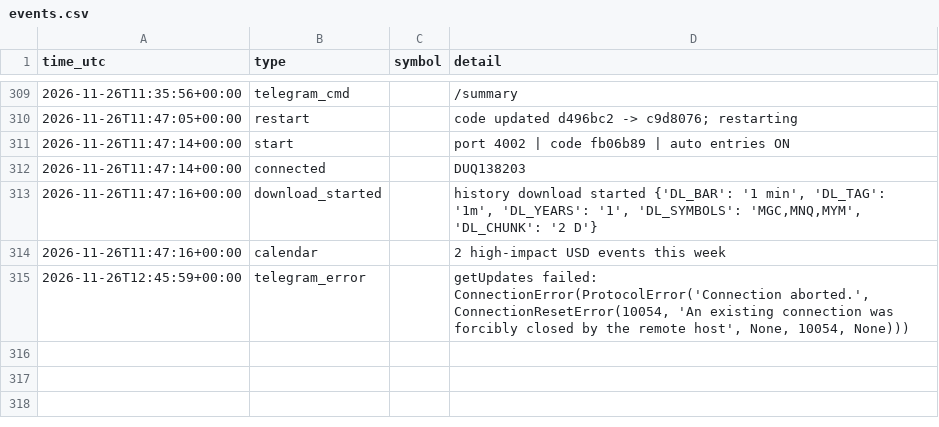
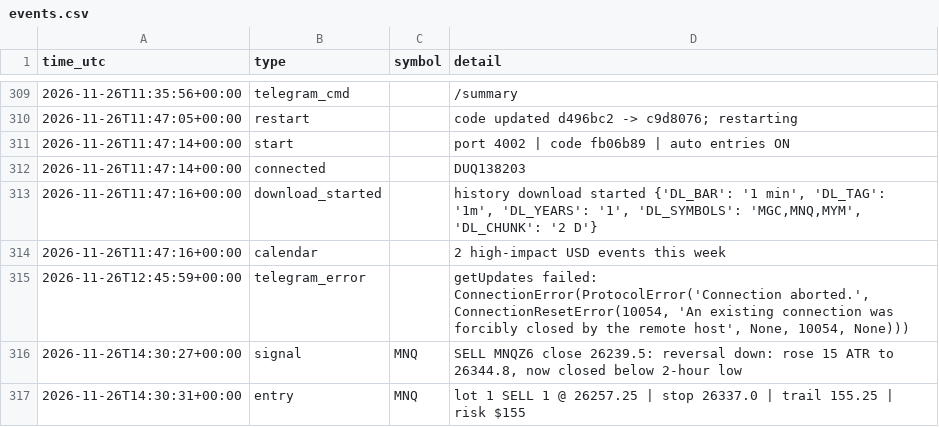
Before and after one commit to ProfDrTan/ibkr-options-income, a CSV file: data/discipline/events.csv, drawn as a sheet; only a part is shown, gaps mark what is left out.

Commit message:
discipline_bot journal update

```diff
--- a/data/discipline/events.csv
+++ b/data/discipline/events.csv
@@ -315 +315,3 @@ time_utc,type,symbol,detail
 2026-11-26T12:45:59+00:00,telegram_error,,"getUpdates failed: ConnectionError(ProtocolError('Connection aborted.', ConnectionResetError(10054, 'An existing connection was forcibly closed by the remote host', None, 10054, None)))"
+2026-11-26T14:30:27+00:00,signal,MNQ,"SELL MNQZ6 close 26239.5: reversal down: rose 15 ATR to 26344.8, now closed below 2-hour low"
+2026-11-26T14:30:31+00:00,entry,MNQ,lot 1 SELL 1 @ 26257.25 | stop 26337.0 | trail 155.25 | risk $155
```
Also changed, not shown: data/discipline/bars_MGC.csv, data/discipline/bars_MNQ.csv, 5 other files.
